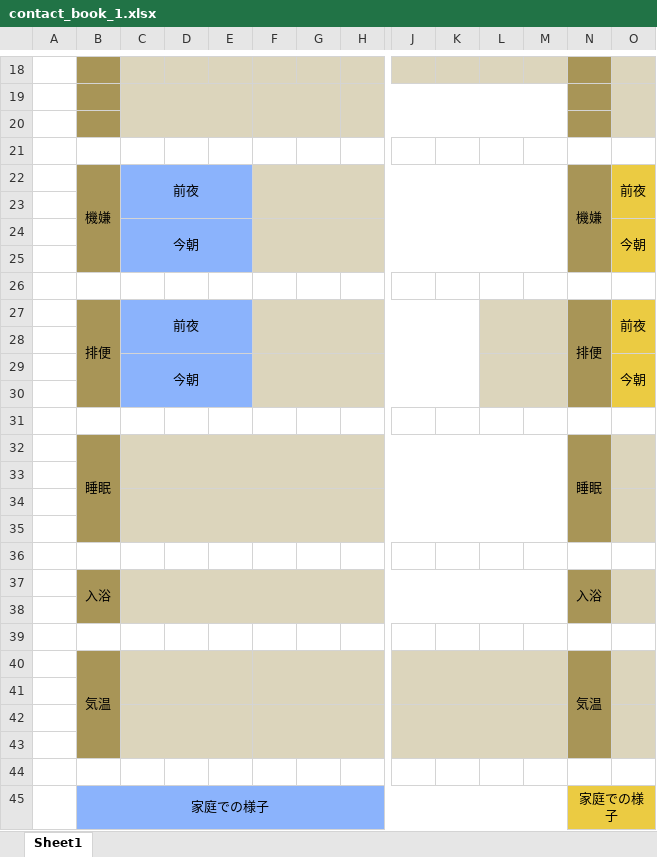
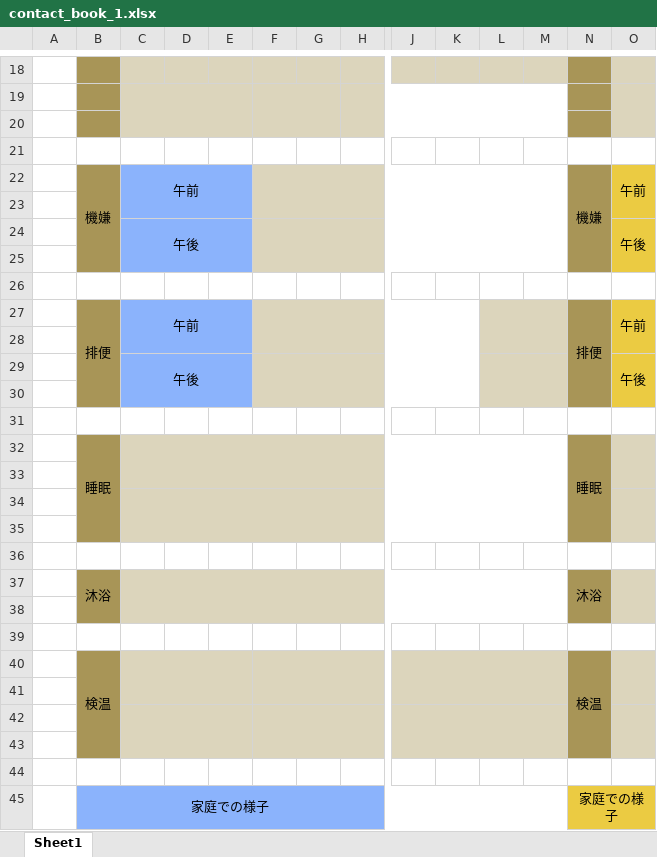
Before and after one commit to AsaiTadao/duty_mng, an Excel workbook: storage/app/excel/contact_book_1.xlsx, sheet Sheet1, drawn as a sheet; only a part is shown, gaps mark what is left out; values as stored, in another font and other column widths than the file's, no borders; removed rows and columns are numbered as before the commit, all else as after; rows hold the shown columns only; the diff names each change by its address in the sheet, - before the commit and + after, or states it on an @@ line.

Commit message:
change excel output

```diff
--- a/storage/app/excel/contact_book_1.xlsx (sheet Sheet1)
+++ b/storage/app/excel/contact_book_1.xlsx (sheet Sheet1)
-C22: 前夜
+C22: 午前
-O22: 前夜
+O22: 午前
-row 24:  |  | 今朝 |  |  |  |  |  |  |  |  |  |  | 今朝
+row 24:  |  | 午後 |  |  |  |  |  |  |  |  |  |  | 午後
-C27: 前夜
+C27: 午前
-O27: 前夜
+O27: 午前
-row 29:  |  | 今朝 |  |  |  |  |  |  |  |  |  |  | 今朝
+row 29:  |  | 午後 |  |  |  |  |  |  |  |  |  |  | 午後
-row 37:  | 入浴 |  |  |  |  |  |  |  |  |  |  | 入浴
+row 37:  | 沐浴 |  |  |  |  |  |  |  |  |  |  | 沐浴
-row 40:  | 気温 |  |  |  |  |  |  |  |  |  |  | 気温
+row 40:  | 検温 |  |  |  |  |  |  |  |  |  |  | 検温
```
Also changed, not shown: 1 other file.
